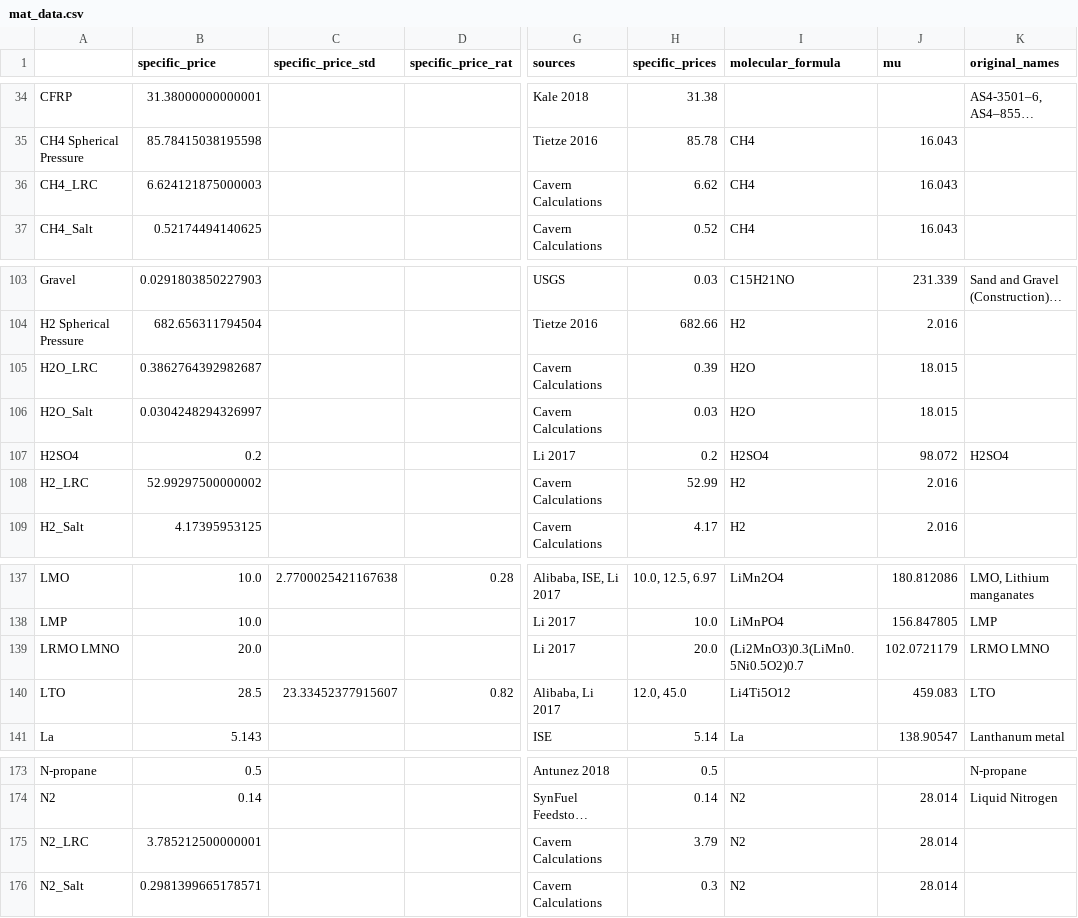
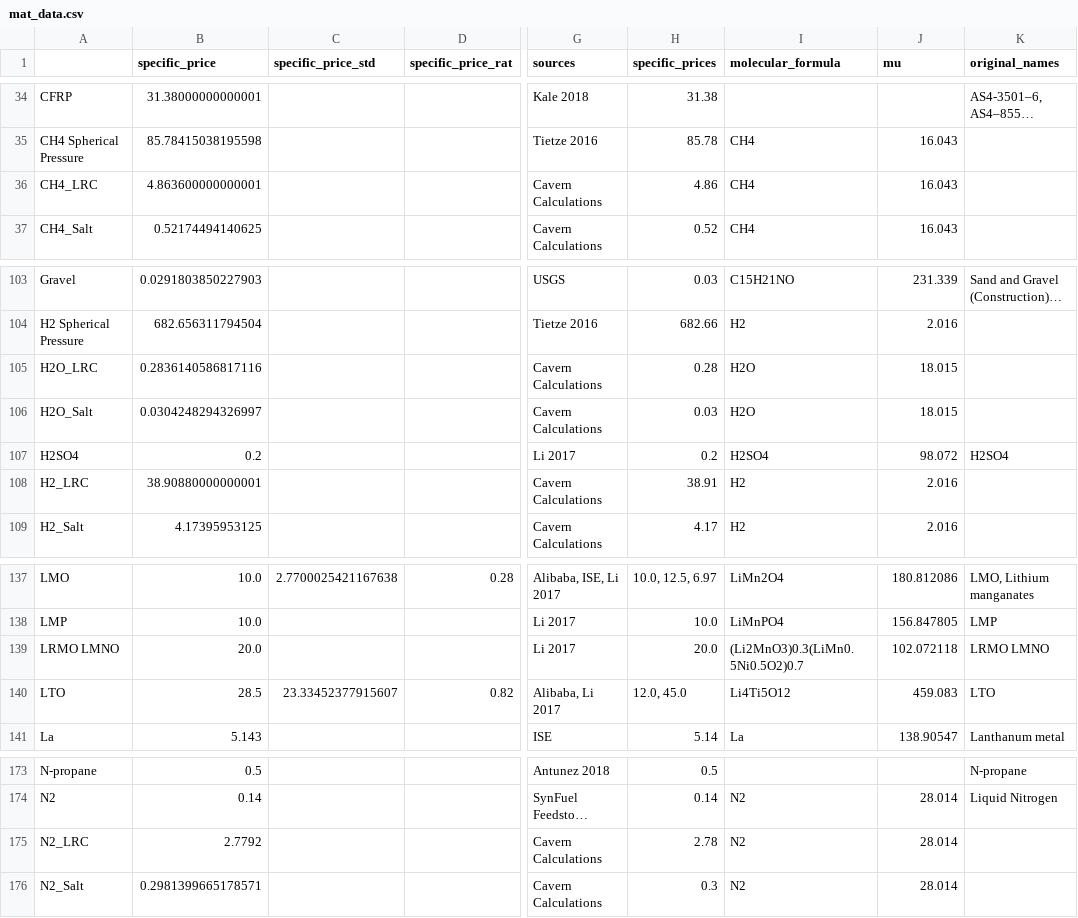
Before and after one commit to energy-storage-analysis/LDES-Survey, a CSV file: cap_cost/data_consolidated/mat_data.csv, drawn as a sheet; only a part is shown, gaps mark what is left out; long unchanged cells end in …; the diff names each change by its address in the sheet, - before the commit and + after, or states it on an @@ line.

Commit message:
change lrc cost to only dome

```diff
--- a/cap_cost/data_consolidated/mat_data.csv
+++ b/cap_cost/data_consolidated/mat_data.csv
-B36 (specific_price): 6.624121875000003
+B36 (specific_price): 4.863600000000001
-H36 (specific_prices): 6.62
+H36 (specific_prices): 4.86
-B105 (specific_price): 0.3862764392982687
+B105 (specific_price): 0.2836140586817116
-H105 (specific_prices): 0.39
+H105 (specific_prices): 0.28
-B108 (specific_price): 52.99297500000002
+B108 (specific_price): 38.90880000000001
-H108 (specific_prices): 52.99
+H108 (specific_prices): 38.91
-J139 (mu): 102.0721179
+J139 (mu): 102.072118
-B175 (specific_price): 3.785212500000001
+B175 (specific_price): 2.7792
-H175 (specific_prices): 3.79
+H175 (specific_prices): 2.78
```
Also changed, not shown: cap_cost/data_consolidated/SM_data.csv, cap_cost/data_consolidated/mat_data_all.csv, 2 other files.
